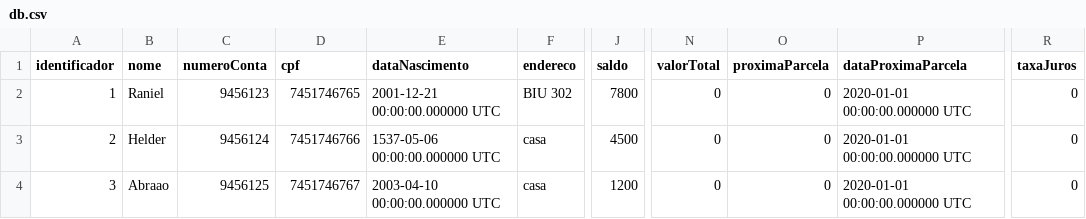
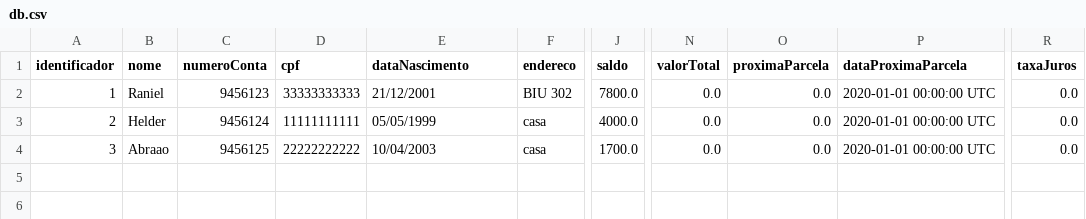
Before and after one commit to VictorFreir/Banco-Digital, a CSV file: db.csv, drawn as a sheet; only a part is shown, gaps mark what is left out; the diff names each change by its address in the sheet, - before the commit and + after, or states it on an @@ line.

Commit message:
consulta saldo e transferencia ok

```diff
--- a/db.csv
+++ b/db.csv
-D2 (cpf): 7451746765
+D2 (cpf): 33333333333
-E2 (dataNascimento): 2001-12-21 00:00:00.000000 UTC
+E2 (dataNascimento): 21/12/2001
-J2 (saldo): 7800
+J2 (saldo): 7800.0
-N2:N4 (valorTotal): 0
+N2:N4 (valorTotal): 0.0
-O2:O4 (proximaParcela): 0
+O2:O4 (proximaParcela): 0.0
-P2:P4 (dataProximaParcela): 2020-01-01 00:00:00.000000 UTC
+P2:P4 (dataProximaParcela): 2020-01-01 00:00:00 UTC
-R2:R4 (taxaJuros): 0
+R2:R4 (taxaJuros): 0.0
-D3 (cpf): 7451746766
+D3 (cpf): 11111111111
-E3 (dataNascimento): 1537-05-06 00:00:00.000000 UTC
+E3 (dataNascimento): 05/05/1999
-J3 (saldo): 4500
+J3 (saldo): 4000.0
-D4 (cpf): 7451746767
+D4 (cpf): 22222222222
-E4 (dataNascimento): 2003-04-10 00:00:00.000000 UTC
+E4 (dataNascimento): 10/04/2003
-J4 (saldo): 1200
+J4 (saldo): 1700.0
```
Also changed, not shown: 7 other files.
